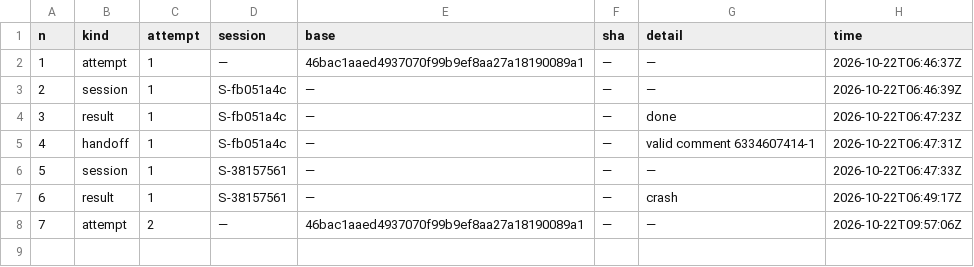
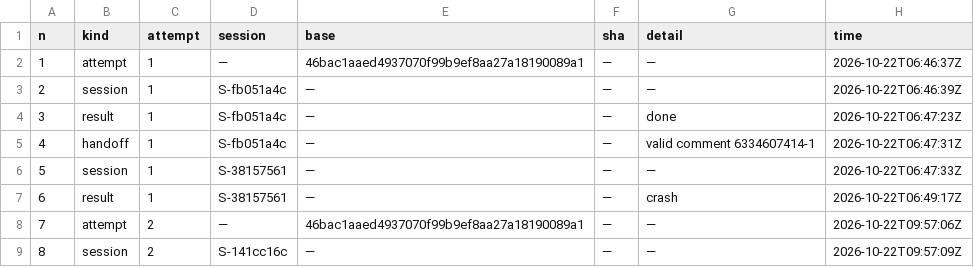
Before and after one commit to pharzam/layup-uat-m2e, a TSV file: tasks/T-ut9g/events.tsv, drawn as a sheet; the diff names each change by its address in the sheet, - before the commit and + after, or states it on an @@ line.

```diff
--- a/tasks/T-ut9g/events.tsv
+++ b/tasks/T-ut9g/events.tsv
+row 9: 8 | session | 2 | S-141cc16c | — | — | — | 2026-10-22T09:57:09Z
```
Also changed, not shown: sessions.tsv.
